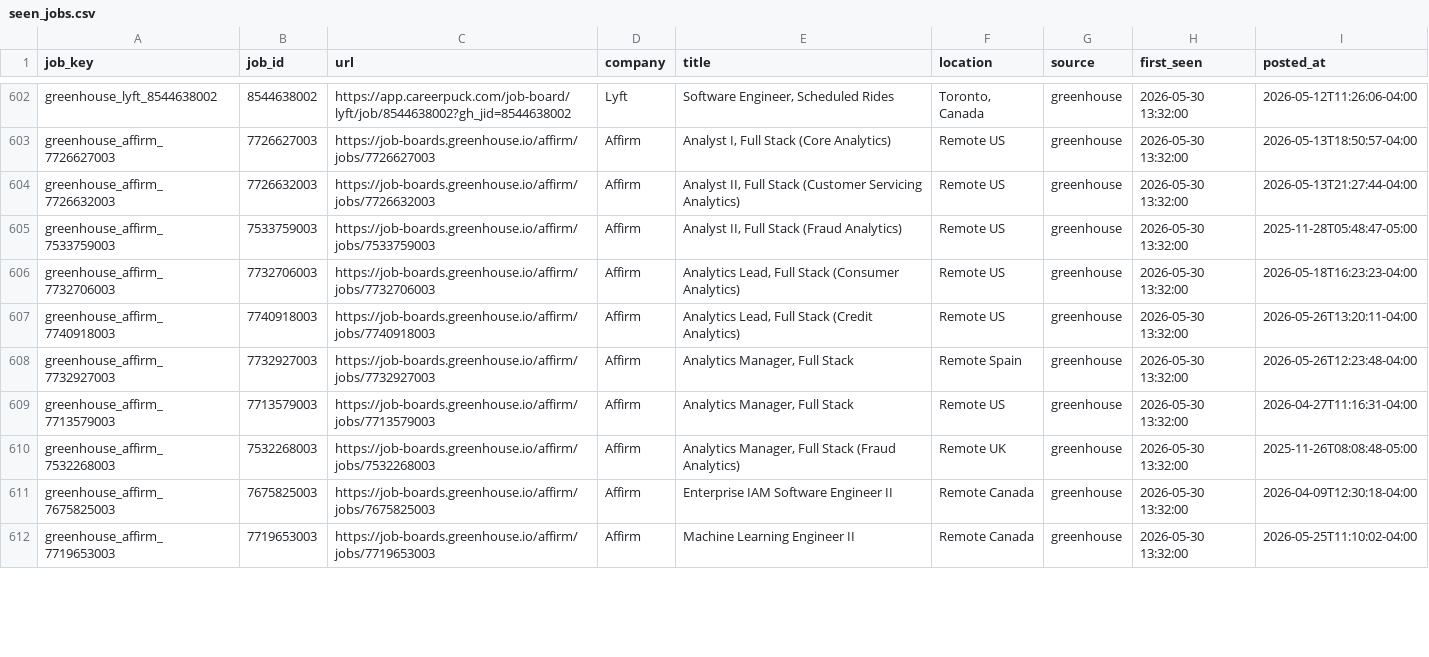
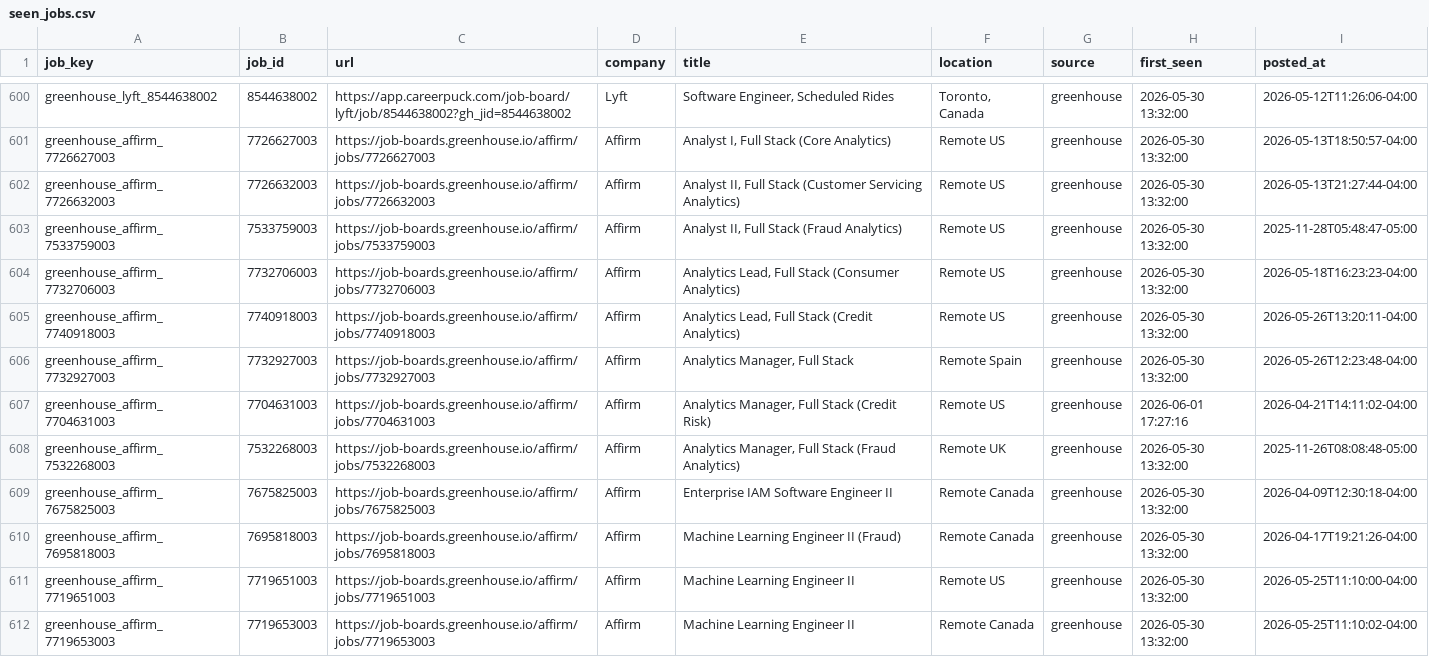
Before and after one commit to RtoNL/job-crawler, a CSV file: data/seen_jobs.csv, drawn as a sheet; only a part is shown, gaps mark what is left out; the diff covers the shown part only.

```diff
--- a/data/seen_jobs.csv
+++ b/data/seen_jobs.csv
@@ -608,5 +606,7 @@ greenhouse_affirm_7740918003,7740918003,https://job-boards.greenhouse.io/affirm/
 greenhouse_affirm_7732927003,7732927003,https://job-boards.greenhouse.io/affirm/jobs/7732927003,Affirm,"Analytics Manager, Full Stack",Remote Spain,greenhouse,2026-05-30 13:32:00,2026-05-26T12:23:48-04:00
-greenhouse_affirm_7713579003,7713579003,https://job-boards.greenhouse.io/affirm/jobs/7713579003,Affirm,"Analytics Manager, Full Stack ",Remote US,greenhouse,2026-05-30 13:32:00,2026-04-27T11:16:31-04:00
+greenhouse_affirm_7704631003,7704631003,https://job-boards.greenhouse.io/affirm/jobs/7704631003,Affirm,"Analytics Manager, Full Stack (Credit Risk)",Remote US,greenhouse,2026-06-01 17:27:16,2026-04-21T14:11:02-04:00
 greenhouse_affirm_7532268003,7532268003,https://job-boards.greenhouse.io/affirm/jobs/7532268003,Affirm,"Analytics Manager, Full Stack (Fraud Analytics)",Remote UK,greenhouse,2026-05-30 13:32:00,2025-11-26T08:08:48-05:00
 greenhouse_affirm_7675825003,7675825003,https://job-boards.greenhouse.io/affirm/jobs/7675825003,Affirm,Enterprise IAM Software Engineer II,Remote Canada,greenhouse,2026-05-30 13:32:00,2026-04-09T12:30:18-04:00
+greenhouse_affirm_7695818003,7695818003,https://job-boards.greenhouse.io/affirm/jobs/7695818003,Affirm,Machine Learning Engineer II (Fraud),Remote Canada,greenhouse,2026-05-30 13:32:00,2026-04-17T19:21:26-04:00
+greenhouse_affirm_7719651003,7719651003,https://job-boards.greenhouse.io/affirm/jobs/7719651003,Affirm,Machine Learning Engineer II,Remote US,greenhouse,2026-05-30 13:32:00,2026-05-25T11:10:00-04:00
 greenhouse_affirm_7719653003,7719653003,https://job-boards.greenhouse.io/affirm/jobs/7719653003,Affirm,Machine Learning Engineer II,Remote Canada,greenhouse,2026-05-30 13:32:00,2026-05-25T11:10:02-04:00
```
Also changed, not shown: 2 added rows, 4 removed rows and 27 moved rows elsewhere in this file.
